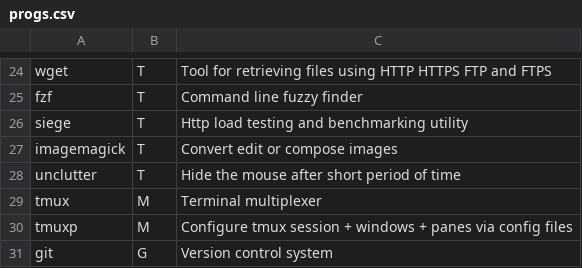
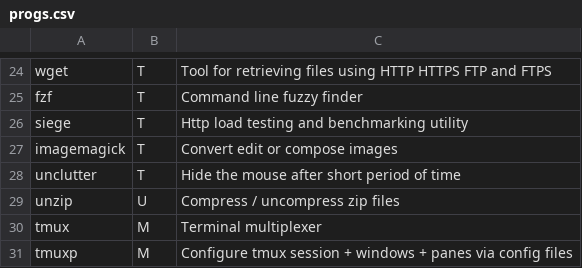
Before and after one commit to Csymaet/ArchInstall, a CSV file: progs.csv, drawn as a sheet; only a part is shown, gaps mark what is left out; the shorter side is filled out with more unchanged rows.

Commit message:
Add unzip

```diff
--- a/progs.csv
+++ b/progs.csv
@@ -28,2 +28,3 @@ imagemagick,T,Convert edit or compose images,
 unclutter,T,Hide the mouse after short period of time,
+unzip,U,Compress / uncompress zip files,
 tmux,M,Terminal multiplexer,
```
